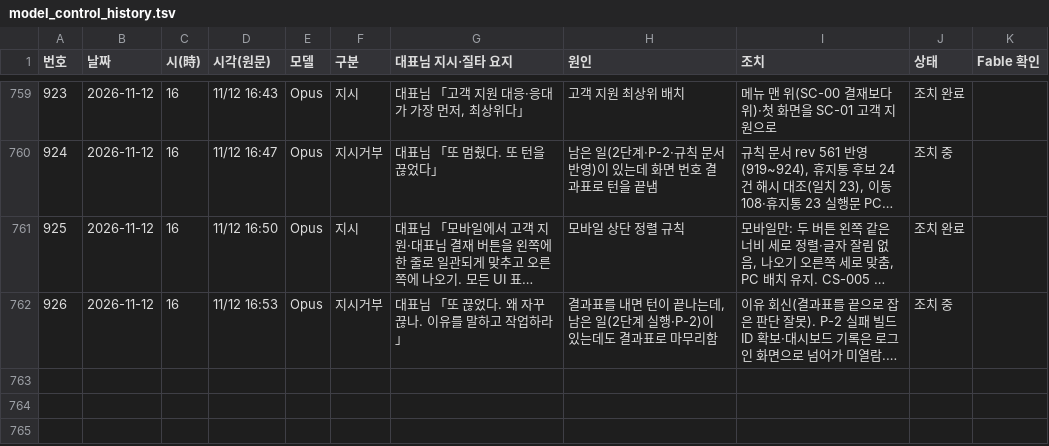
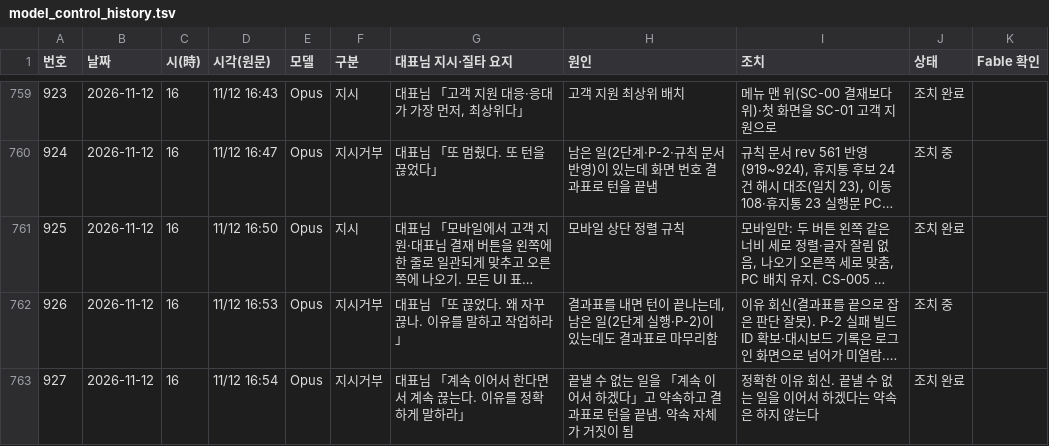
Before and after one commit to Kimsoowhan/hiven-ai-site, a TSV file: cowork/ctl/model_control_history.tsv, drawn as a sheet; only a part is shown, gaps mark what is left out; long unchanged cells end in …; the diff names each change by its address in the sheet, - before the commit and + after, or states it on an @@ line.

```diff
--- a/cowork/ctl/model_control_history.tsv
+++ b/cowork/ctl/model_control_history.tsv
+row 763: 927 | 2026-11-12 | 16 | 11/12 16:54 | Opus | 지시거부 | 대표님 「계속 이어서 한다면서 계속 끊는다. 이유를 정확하게 말하라」 | 끝낼 수 없는 일을 「계속 이어서 하겠다」고 약속하고 결과표로 턴을 끝냄. 약속 자체가 거짓이 됨 | 정확한 이유 회신. 끝낼 수 없는 일을 이어서 하겠다는 약속은 하지 않는다 | 조치 완료
```
Also changed, not shown: cowork/ctl/action_lifecycle.tsv, cowork/ctl/alerts.tsv, 2 other files.
